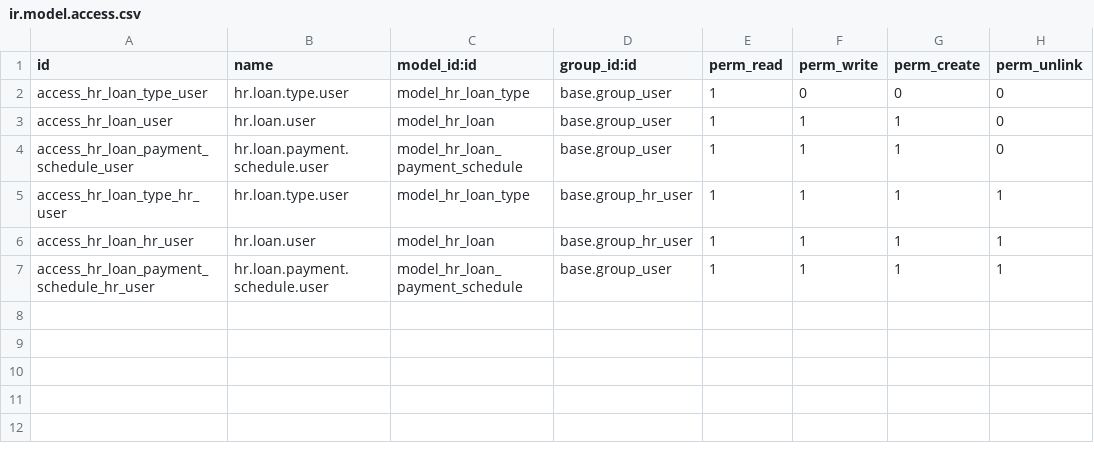
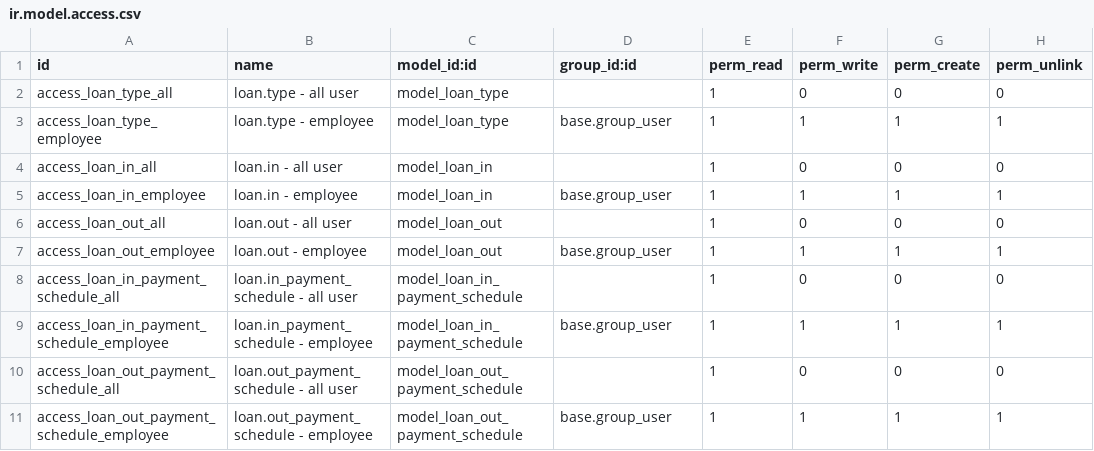
Before and after one commit to open-synergy/opnsynid-loan, a CSV file: loan_core/security/ir.model.access.csv, drawn as a sheet.

Commit message:
[8.0.1.0.0] loan_core

```diff
--- a/loan_core/security/ir.model.access.csv
+++ b/loan_core/security/ir.model.access.csv
@@ -1,7 +1,11 @@
 id,name,model_id:id,group_id:id,perm_read,perm_write,perm_create,perm_unlink
-access_hr_loan_type_user,hr.loan.type.user,model_hr_loan_type,base.group_user,1,0,0,0
-access_hr_loan_user,hr.loan.user,model_hr_loan,base.group_user,1,1,1,0
-access_hr_loan_payment_schedule_user,hr.loan.payment.schedule.user,model_hr_loan_payment_schedule,base.group_user,1,1,1,0
-access_hr_loan_type_hr_user,hr.loan.type.user,model_hr_loan_type,base.group_hr_user,1,1,1,1
-access_hr_loan_hr_user,hr.loan.user,model_hr_loan,base.group_hr_user,1,1,1,1
-access_hr_loan_payment_schedule_hr_user,hr.loan.payment.schedule.user,model_hr_loan_payment_schedule,base.group_user,1,1,1,1
+access_loan_type_all,loan.type - all user,model_loan_type,,1,0,0,0
+access_loan_type_employee,loan.type - employee,model_loan_type,base.group_user,1,1,1,1
+access_loan_in_all,loan.in - all user,model_loan_in,,1,0,0,0
+access_loan_in_employee,loan.in - employee,model_loan_in,base.group_user,1,1,1,1
+access_loan_out_all,loan.out - all user,model_loan_out,,1,0,0,0
+access_loan_out_employee,loan.out - employee,model_loan_out,base.group_user,1,1,1,1
+access_loan_in_payment_schedule_all,loan.in_payment_schedule - all user,model_loan_in_payment_schedule,,1,0,0,0
+access_loan_in_payment_schedule_employee,loan.in_payment_schedule - employee,model_loan_in_payment_schedule,base.group_user,1,1,1,1
+access_loan_out_payment_schedule_all,loan.out_payment_schedule - all user,model_loan_out_payment_schedule,,1,0,0,0
+access_loan_out_payment_schedule_employee,loan.out_payment_schedule - employee,model_loan_out_payment_schedule,base.group_user,1,1,1,1
```
Also changed, not shown: 37 other files.
